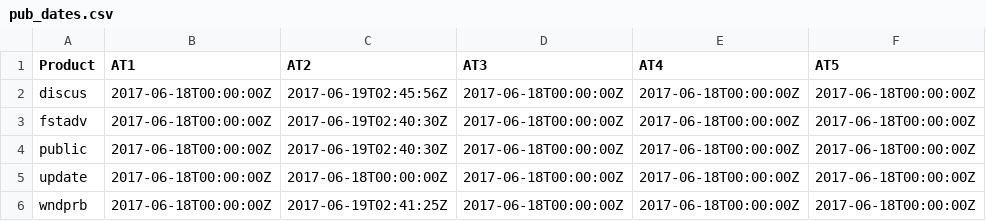
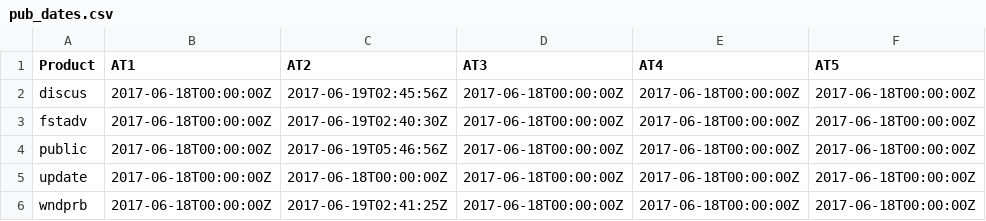
Before and after one commit to ropensci/rrricanesdata, a CSV file: pub_dates.csv, drawn as a sheet; only a part is shown; the diff names each change by its address in the sheet, - before the commit and + after, or states it on an @@ line.

Commit message:
public updated as of 2017-06-19 05:46:56

```diff
--- a/pub_dates.csv
+++ b/pub_dates.csv
-C4 (AT2): 2017-06-19T02:40:30Z
+C4 (AT2): 2017-06-19T05:46:56Z
```
